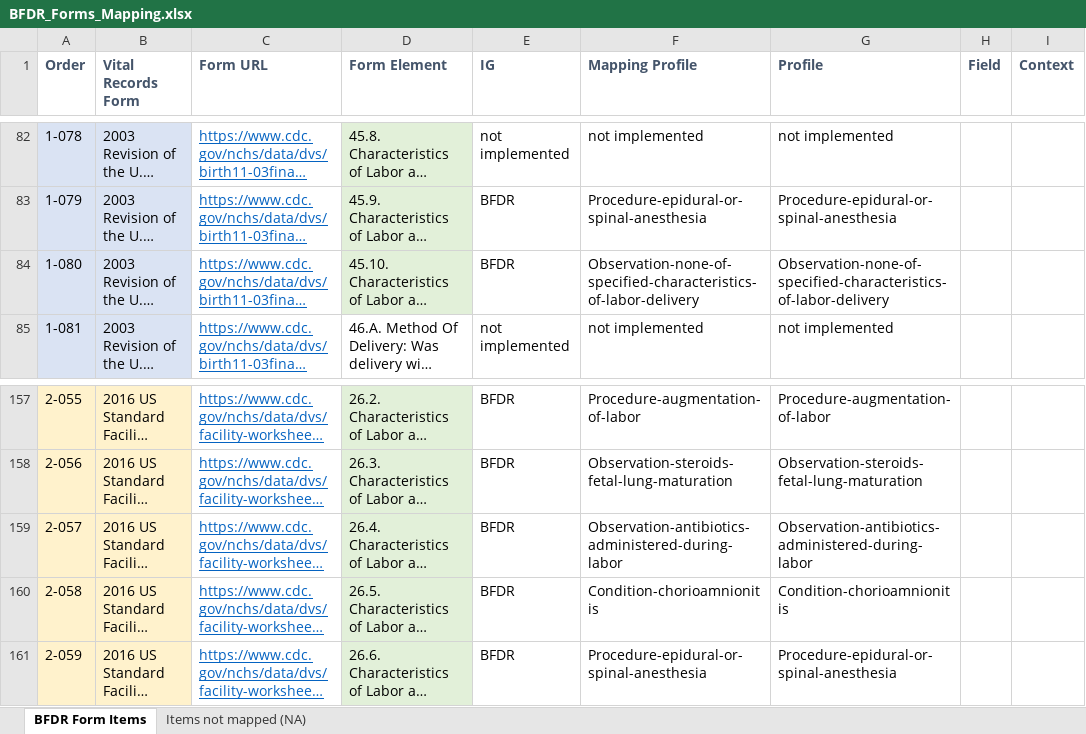
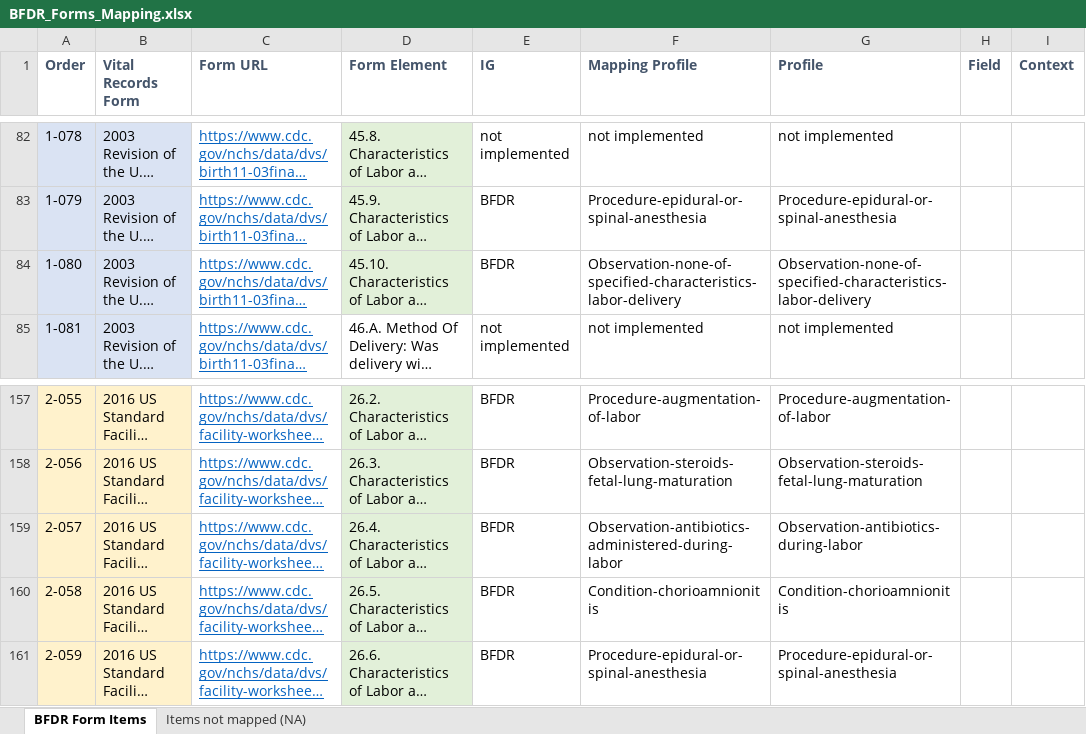
Before and after one commit to HL7/fhir-bfdr, an Excel workbook: input/mapping/BFDR_Forms_Mapping.xlsx, sheet BFDR Form Items, drawn as a sheet; only a part is shown, gaps mark what is left out; long unchanged cells end in …; values as stored, in another font and other column widths than the file's, no borders; charts and pictures and conditional formats not drawn; the diff names each change by its address in the sheet, - before the commit and + after, or states it on an @@ line.

```diff
--- a/input/mapping/BFDR_Forms_Mapping.xlsx (sheet BFDR Form Items)
+++ b/input/mapping/BFDR_Forms_Mapping.xlsx (sheet BFDR Form Items)
-F84 (Mapping Profile): Observation-none-of-specified-characteristics-of-labor-delivery
+F84 (Mapping Profile): Observation-none-of-specified-characteristics-labor-delivery
-G84 (Profile): Observation-none-of-specified-characteristics-of-labor-delivery
+G84 (Profile): Observation-none-of-specified-characteristics-labor-delivery
-G159 (Profile): Observation-antibiotics-administered-during-labor
+G159 (Profile): Observation-antibiotics-during-labor
```
Also changed, not shown: input/images/IJE_File_Layouts_Version_2021_FHIR-2023-02-22-All-Combined.xlsx, input/mapping/BFDR_Profile_Intros.xlsx, 11 other files.
